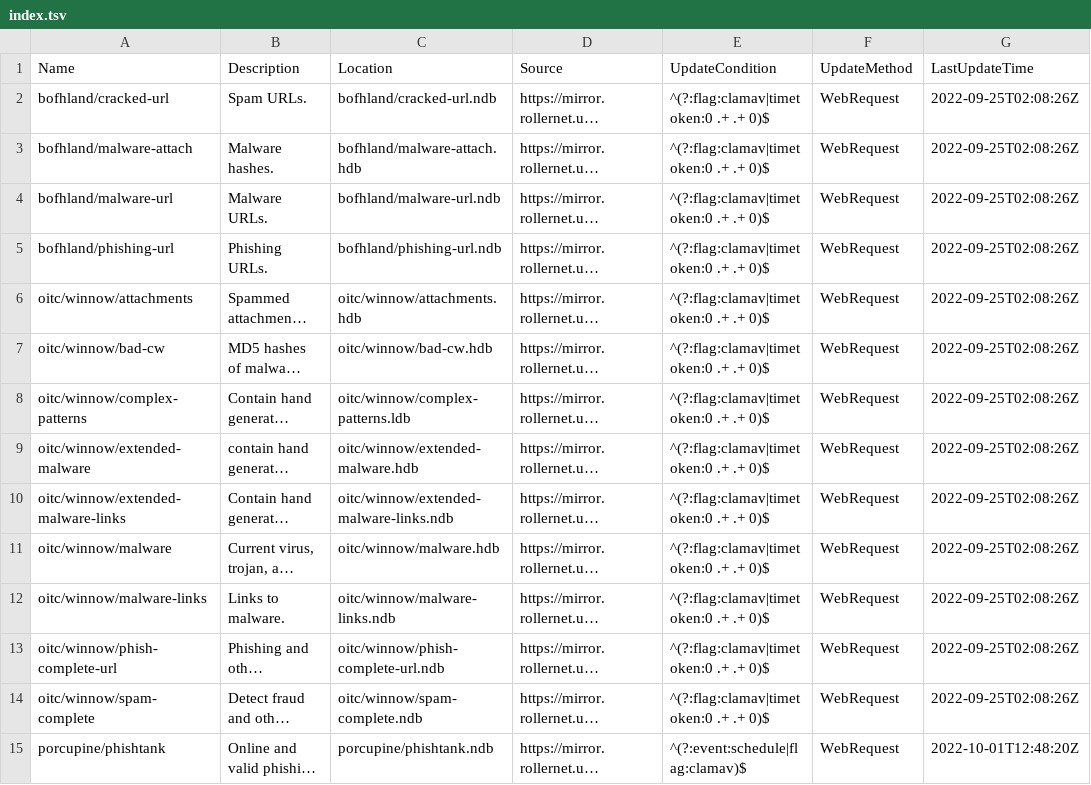
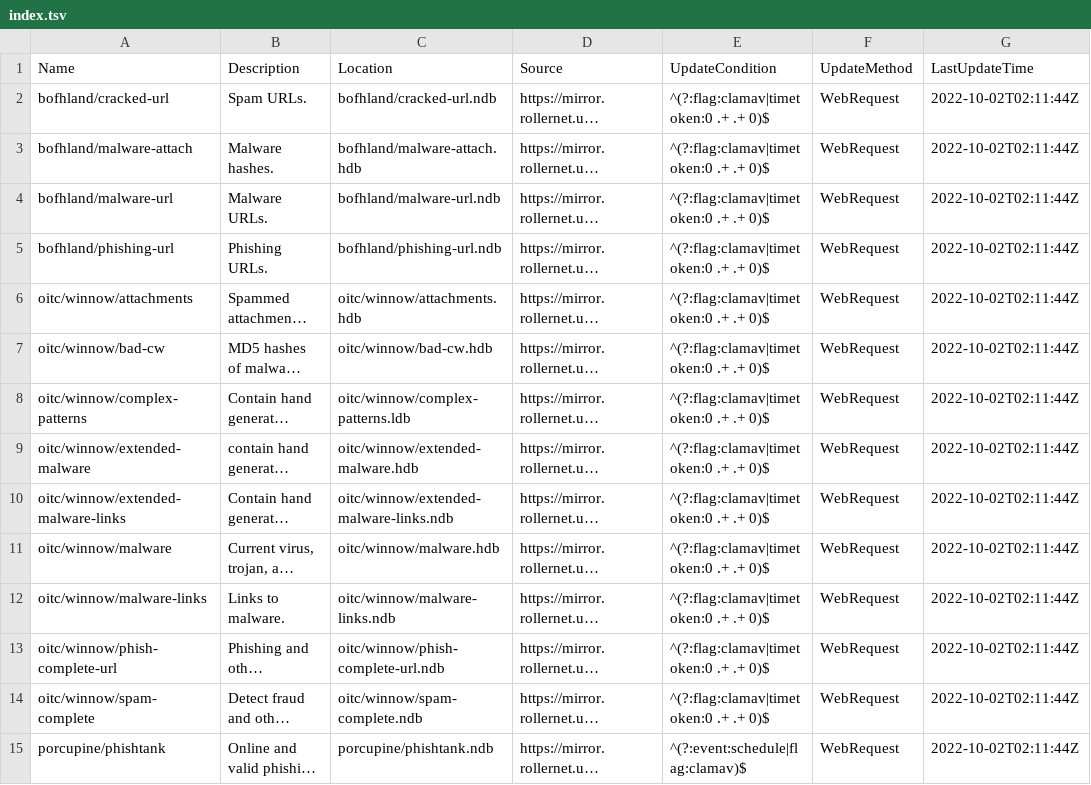
Before and after one commit to hugoalh/scan-virus-ghaction-assets, a TSV file: clamav-unofficial-signatures/index.tsv, drawn as a sheet; only a part is shown; long unchanged cells end in …; the diff covers the shown part only; the diff names each change by its address in the sheet, - before the commit and + after, or states it on an @@ line.

```diff
--- a/clamav-unofficial-signatures/index.tsv
+++ b/clamav-unofficial-signatures/index.tsv
-G2:G14 (LastUpdateTime): 2022-09-25T02:08:26Z
+G2:G14 (LastUpdateTime): 2022-10-02T02:11:44Z
-G15 (LastUpdateTime): 2022-10-01T12:48:20Z
+G15 (LastUpdateTime): 2022-10-02T02:11:44Z
```
Also changed, not shown: 17 edited cells elsewhere in this file, clamav-signatures-ignore-presets/index.tsv, yara-rules/index.tsv, 5 other files.
